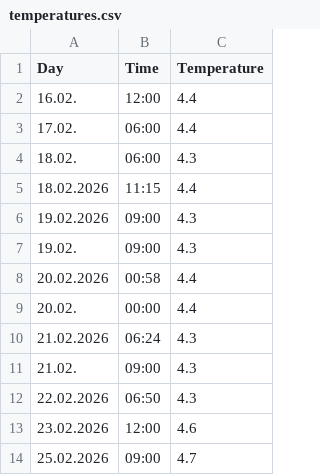
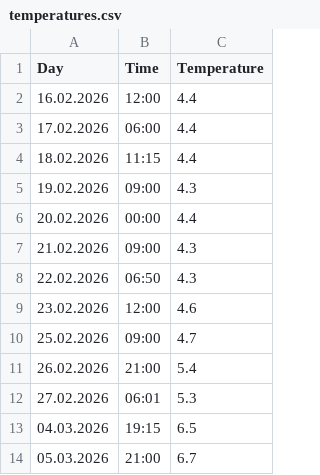
Before and after one commit to gilzh/HowCold, a CSV file: temperatures.csv, drawn as a sheet; only a part is shown; the shorter side is filled out with more unchanged rows; the diff covers the shown part only.

```diff
--- a/temperatures.csv
+++ b/temperatures.csv
@@ -1,12 +1,8 @@
 Day,Time,Temperature
-16.02.,12:00,4.4
-17.02.,06:00,4.4
-18.02.,06:00,4.3
+16.02.2026,12:00,4.4
+17.02.2026,06:00,4.4
 18.02.2026,11:15,4.4
 19.02.2026,09:00,4.3
-19.02.,09:00,4.3
-20.02.2026,00:58,4.4
-20.02.,00:00,4.4
-21.02.2026,06:24,4.3
-21.02.,09:00,4.3
+20.02.2026,00:00,4.4
+21.02.2026,09:00,4.3
 22.02.2026,06:50,4.3
```
Also changed, not shown: 23 removed rows elsewhere in this file, 1 other file.
